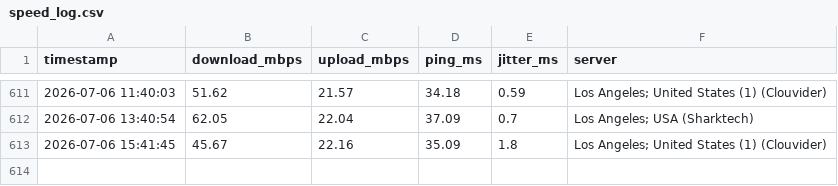
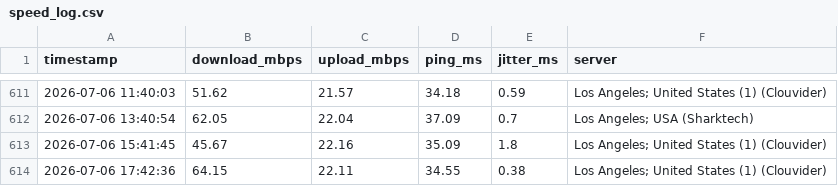
Before and after one commit to CommanderBotson93/speedtest-data, a CSV file: speed_log.csv, drawn as a sheet; only a part is shown, gaps mark what is left out; the diff names each change by its address in the sheet, - before the commit and + after, or states it on an @@ line.

Commit message:
speed data 2026-07-06 17:42

```diff
--- a/speed_log.csv
+++ b/speed_log.csv
+row 614: 2026-07-06 17:42:36 | 64.15 | 22.11 | 34.55 | 0.38 | Los Angeles; United States (1) (Clouvider)
```
